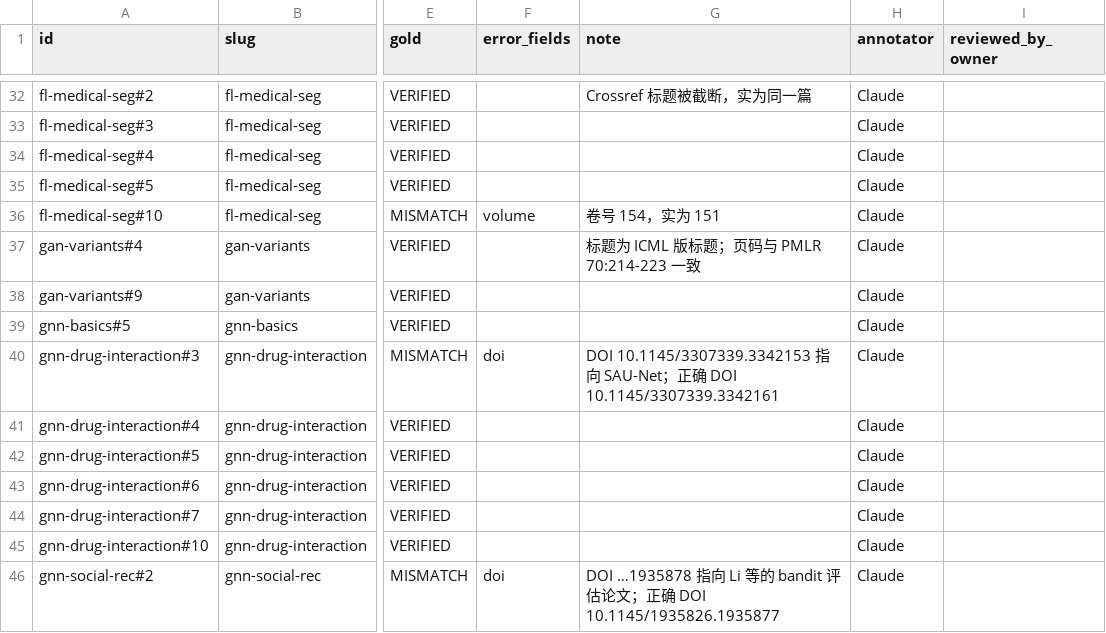
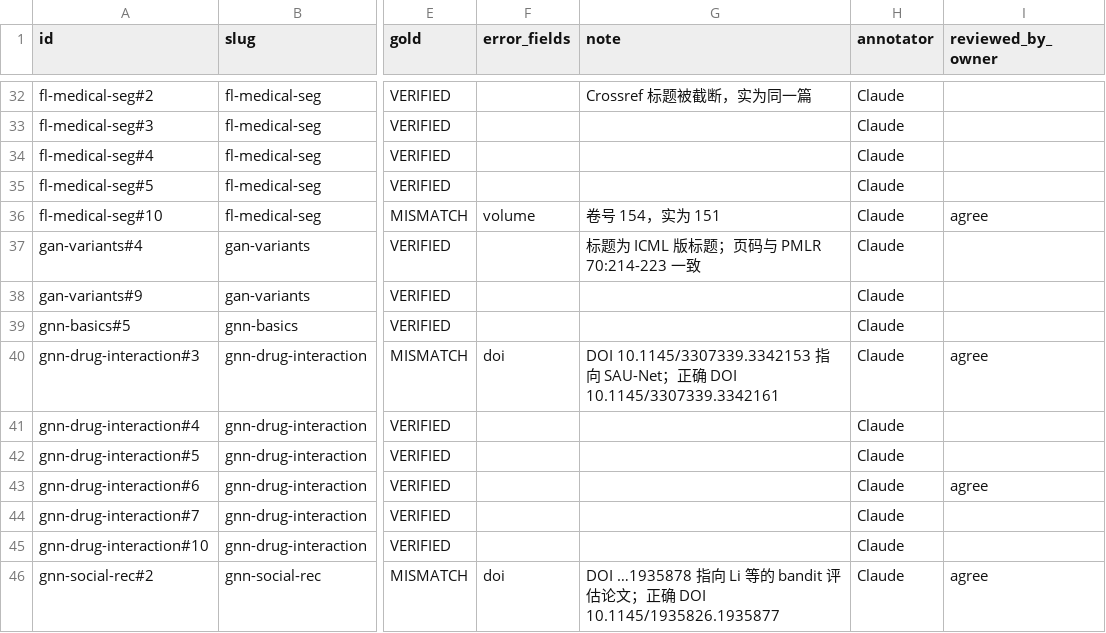
Before and after one commit to JunjieChen0/CiteGuard, a CSV file: experiments/results/gold/annotation.csv, drawn as a sheet; only a part is shown, gaps mark what is left out; the diff covers the shown part only; the diff names each change by its address in the sheet, - before the commit and + after, or states it on an @@ line.

```diff
--- a/experiments/results/gold/annotation.csv
+++ b/experiments/results/gold/annotation.csv
-I36 (reviewed_by_owner): (empty)
+I36 (reviewed_by_owner): agree
-I40 (reviewed_by_owner): (empty)
+I40 (reviewed_by_owner): agree
-I43 (reviewed_by_owner): (empty)
+I43 (reviewed_by_owner): agree
-I46 (reviewed_by_owner): (empty)
+I46 (reviewed_by_owner): agree
```
Also changed, not shown: 23 edited cells elsewhere in this file, experiments/results/gold2/annotation.csv, 4 other files.
